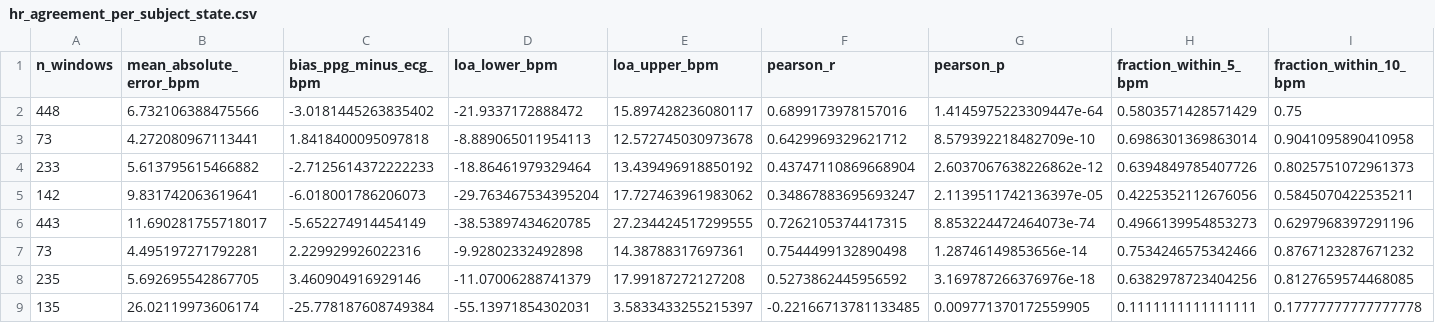
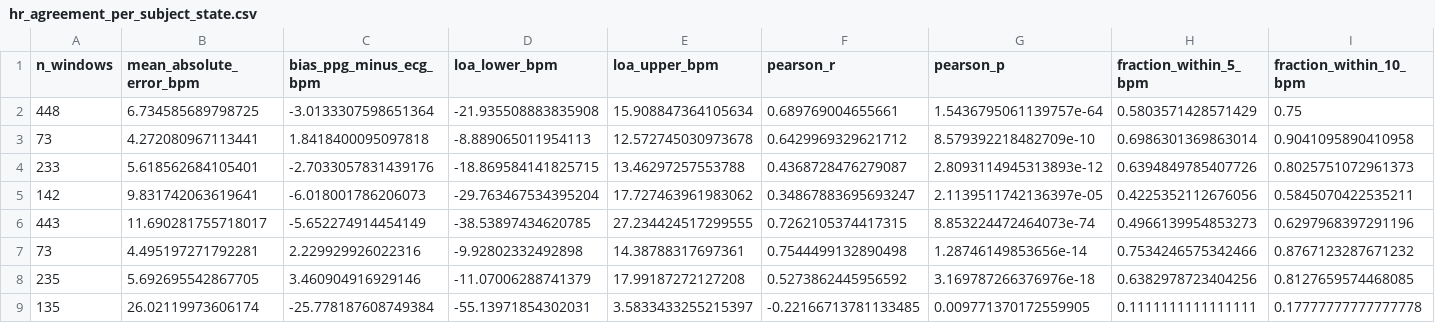
Before and after one commit to ceyhunolcan/biomedical-signal-forensics-lab, a CSV file: results/real_data/wesad_deep/hr_agreement_per_subject_state.csv, drawn as a sheet; only a part is shown; removed rows and columns are numbered as before the commit, all else as after; rows hold the shown columns only; the diff names each change by its address in the sheet, - before the commit and + after, or states it on an @@ line.

```diff
--- a/results/real_data/wesad_deep/hr_agreement_per_subject_state.csv
+++ b/results/real_data/wesad_deep/hr_agreement_per_subject_state.csv
-row 2: 448 | 6.732106388475566 | -3.0181445263835402 | -21.9337172888472 | 15.897428236080117 | 0.6899173978157016 | 1.4145975223309447e-64 | 0.5803571428571429 | 0.75
+row 2: 448 | 6.734585689798725 | -3.0133307598651364 | -21.935508883835908 | 15.908847364105634 | 0.689769004655661 | 1.5436795061139757e-64 | 0.5803571428571429 | 0.75
-row 4: 233 | 5.613795615466882 | -2.7125614372222233 | -18.86461979329464 | 13.439496918850192 | 0.43747110869668904 | 2.6037067638226862e-12 | 0.6394849785407726 | 0.8025751072961373
+row 4: 233 | 5.618562684105401 | -2.7033057831439176 | -18.869584141825715 | 13.46297257553788 | 0.4368728476279087 | 2.8093114945313893e-12 | 0.6394849785407726 | 0.8025751072961373
```
Also changed, not shown: results/real_data/wesad_deep/per_state_baseline_vs_amusement.csv, results/real_data/wesad_deep/per_state_baseline_vs_stress.csv, 14 other files.
